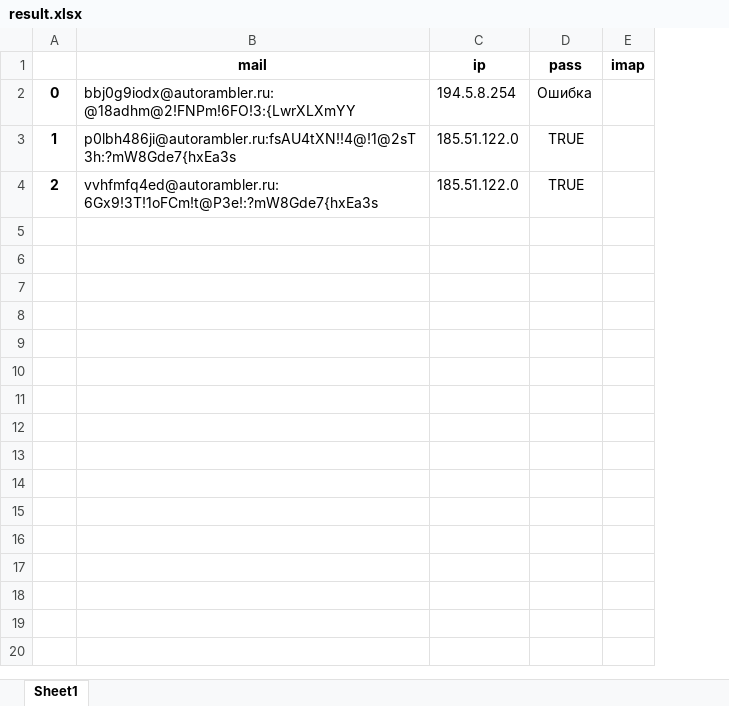
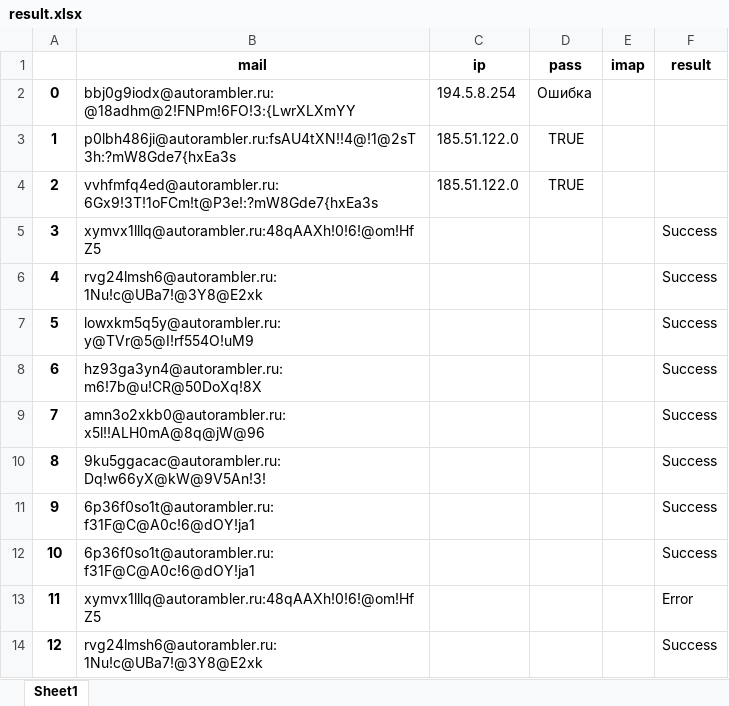
Before and after one commit to arkptz11/rambler-check-imap, an Excel workbook: result.xlsx, sheet Sheet1, drawn as a sheet; values as stored, in another font and other column widths than the file's, no borders; the diff names each change by its address in the sheet, - before the commit and + after, or states it on an @@ line.

```diff
--- a/result.xlsx (sheet Sheet1)
+++ b/result.xlsx (sheet Sheet1)
+column F (result), empty
+row 5: 3 | xymvx1lllq@autorambler.ru:48qAAXh!0!6!@om!HfZ5 |  |  |  | Success
+row 6: 4 | rvg24lmsh6@autorambler.ru:1Nu!c@UBa7!@3Y8@E2xk |  |  |  | Success
+row 7: 5 | lowxkm5q5y@autorambler.ru:y@TVr@5@I!rf554O!uM9 |  |  |  | Success
+row 8: 6 | hz93ga3yn4@autorambler.ru:m6!7b@u!CR@50DoXq!8X |  |  |  | Success
+row 9: 7 | amn3o2xkb0@autorambler.ru:x5l!!ALH0mA@8q@jW@96 |  |  |  | Success
+row 10: 8 | 9ku5ggacac@autorambler.ru:Dq!w66yX@kW@9V5An!3! |  |  |  | Success
+row 11: 9 | 6p36f0so1t@autorambler.ru:f31F@C@A0c!6@dOY!ja1 |  |  |  | Success
+row 12: 10 | 6p36f0so1t@autorambler.ru:f31F@C@A0c!6@dOY!ja1 |  |  |  | Success
+row 13: 11 | xymvx1lllq@autorambler.ru:48qAAXh!0!6!@om!HfZ5 |  |  |  | Error
+row 14: 12 | rvg24lmsh6@autorambler.ru:1Nu!c@UBa7!@3Y8@E2xk |  |  |  | Success
```
Also changed, not shown: 20 other files.
